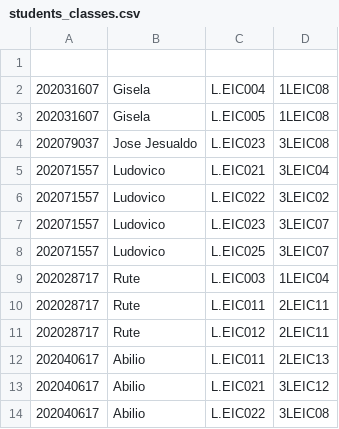
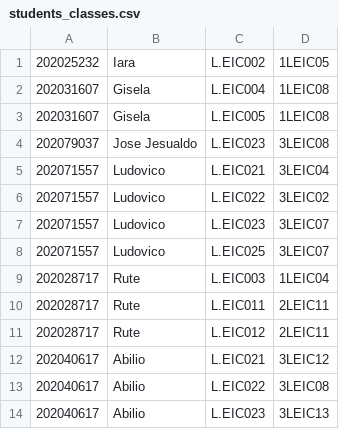
Before and after one commit to sirkotal/leic-ttm, a CSV file: schedule/students_classes.csv, drawn as a sheet; only a part is shown; the shorter side is filled out with more unchanged rows; the diff covers the shown part only.

```diff
--- a/schedule/students_classes.csv
+++ b/schedule/students_classes.csv
@@ -1,2 +1,2 @@
-
+202025232,Iara,L.EIC002,1LEIC05
 202031607,Gisela,L.EIC004,1LEIC08
@@ -11,3 +11,2 @@
 202028717,Rute,L.EIC012,2LEIC11
-202040617,Abilio,L.EIC011,2LEIC13
 202040617,Abilio,L.EIC021,3LEIC12
```
Also changed, not shown: 26 removed rows elsewhere in this file, 34 other files.
